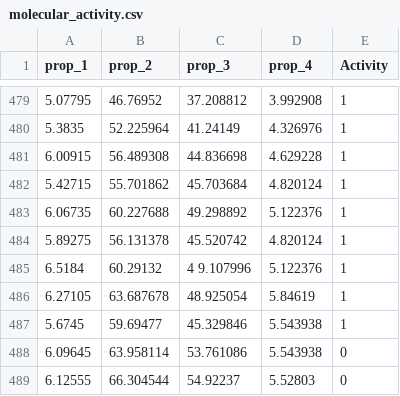
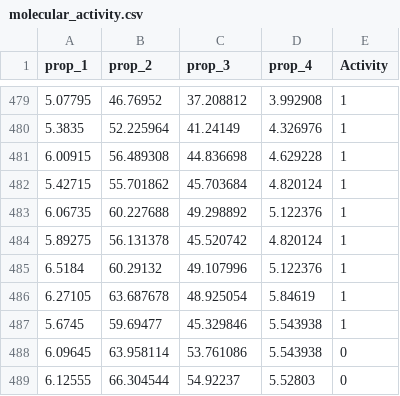
Before and after one commit to domdelvecchio/machine-learning-101, a CSV file: binary classification/molecular-activity/molecular_activity.csv, drawn as a sheet; only a part is shown, gaps mark what is left out.

Commit message:
fixed cvs in molecular activity example

```diff
--- a/binary classification/molecular-activity/molecular_activity.csv
+++ b/binary classification/molecular-activity/molecular_activity.csv
@@ -484,3 +484,3 @@ prop_1,prop_2,prop_3,prop_4,Activity
 5.89275, 56.131378,45.520742,4.820124,1
-6.5184,60.29132,4 9.107996,5.122376,1
+6.5184,60.29132,49.107996,5.122376,1
 6.27105, 63.687678,48.925054,5.84619,1
```
